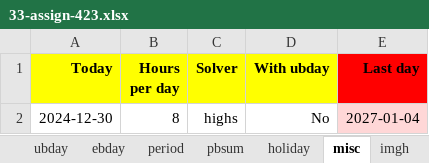
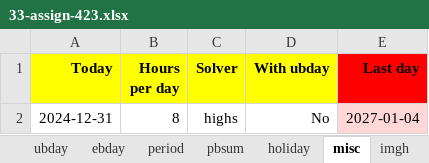
Before and after one commit to romz-pl/yumbo, an Excel workbook: ampl-data-input-excel/33-assign-423/33-assign-423.xlsx, sheet misc, drawn as a sheet; values as stored, in another font and other column widths than the file's, no borders; the diff names each change by its address in the sheet, - before the commit and + after, or states it on an @@ line.

```diff
--- a/ampl-data-input-excel/33-assign-423/33-assign-423.xlsx (sheet misc)
+++ b/ampl-data-input-excel/33-assign-423/33-assign-423.xlsx (sheet misc)
-A2 (Today): 2024-12-30
+A2 (Today): 2024-12-31
```
Also changed, not shown: sheet imgs, sheet imgt, sheet imgh, ampl-data-input-excel/33-assign-423-no-pbsum/33-assign-423-no-pbsum.xlsx, 2 other files.
